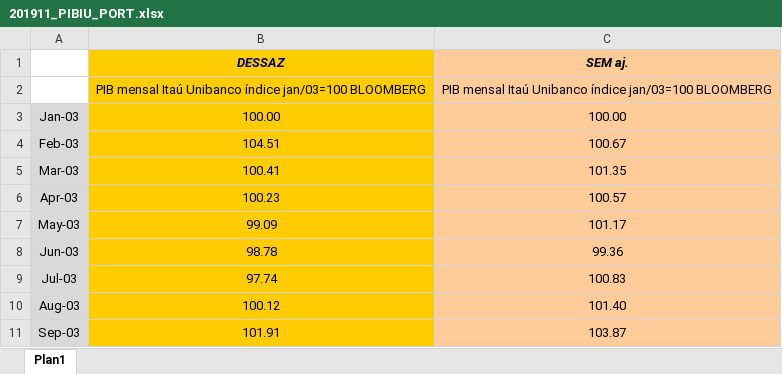
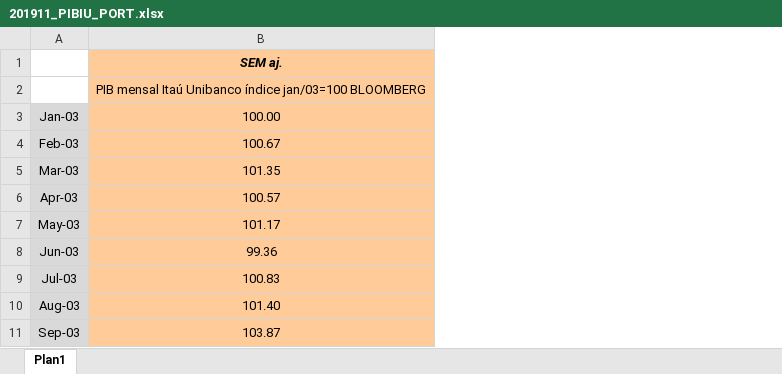
Before and after one commit to claytonlfonseca/Shift_machine_learning, an Excel workbook: Aula_3_-_Regressao_Linear/201911_PIBIU_PORT.xlsx, sheet Plan1, drawn as a sheet; only a part is shown; values as stored, in another font and other column widths than the file's, no borders; the diff names each change by its address in the sheet, - before the commit and + after, or states it on an @@ line.

Commit message:
Aula_3_final
Segundo fim de semana, inicio de Regressão Linear

```diff
--- a/Aula_3_-_Regressao_Linear/201911_PIBIU_PORT.xlsx (sheet Plan1)
+++ b/Aula_3_-_Regressao_Linear/201911_PIBIU_PORT.xlsx (sheet Plan1)
-column B, rows 1-11: DESSAZ | PIB mensal Itaú Unibanco índice jan/03=100 BLOOMBERG | 100.00 | 104.51 | 100.41 | 100.23 | 99.09 | 98.78 | 97.74 | 100.12 | 101.91
```
Also changed, not shown: 5 other files.
